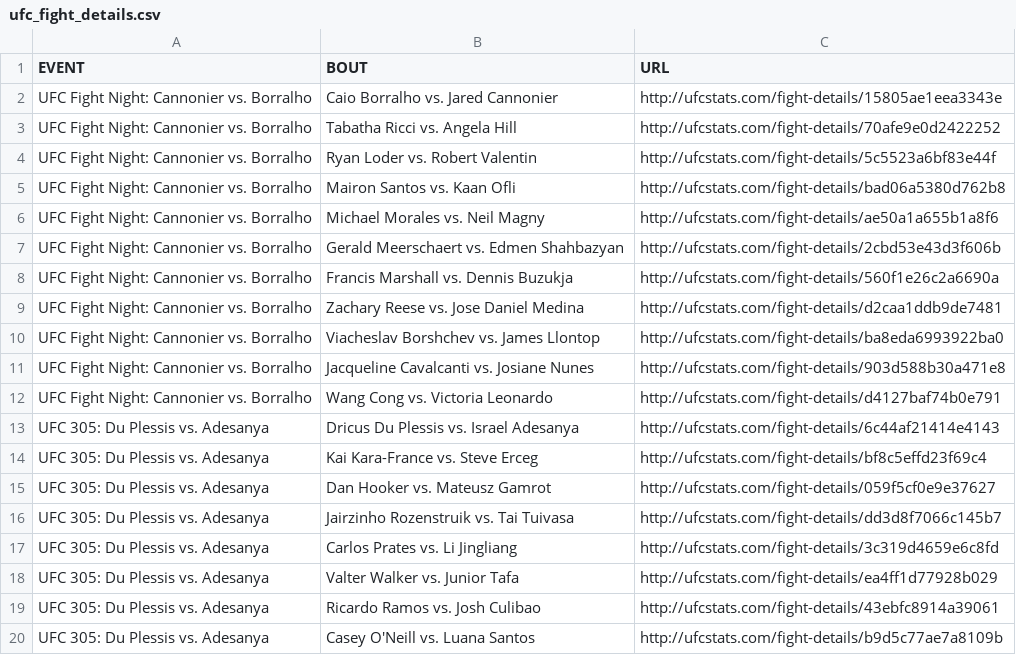
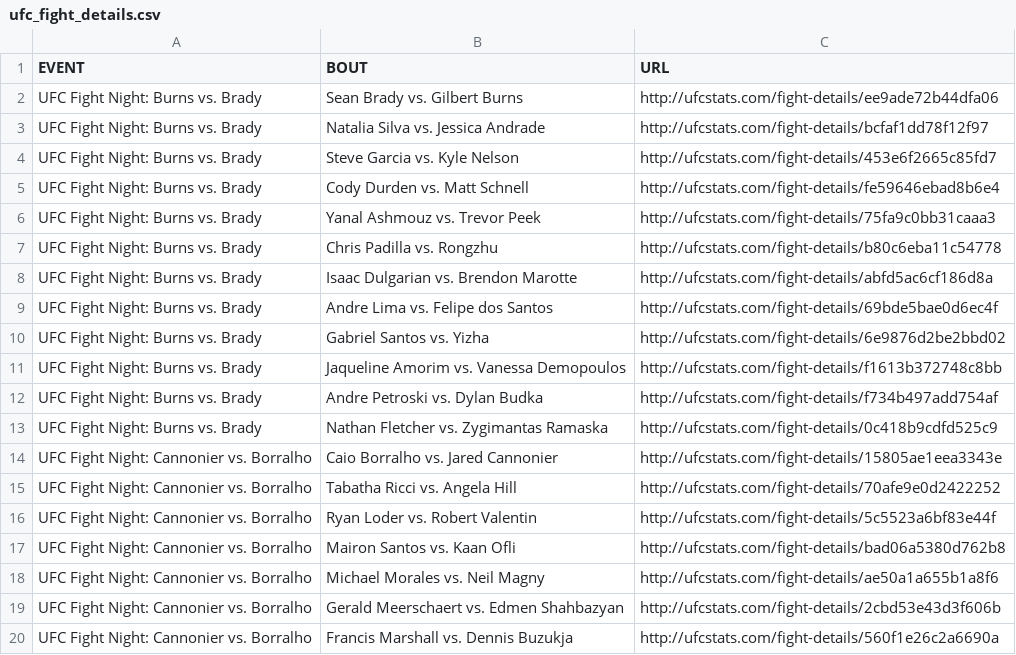
Before and after one commit to Greco1899/scrape_ufc_stats, a CSV file: ufc_fight_details.csv, drawn as a sheet; only a part is shown; the shorter side is filled out with more unchanged rows.

Commit message:
2024-09-08 data refresh

```diff
--- a/ufc_fight_details.csv
+++ b/ufc_fight_details.csv
@@ -1,2 +1,14 @@
 EVENT,BOUT,URL
+UFC Fight Night: Burns vs. Brady,Sean Brady vs. Gilbert Burns,http://ufcstats.com/fight-details/ee9ade72b44dfa06
+UFC Fight Night: Burns vs. Brady,Natalia Silva vs. Jessica Andrade,http://ufcstats.com/fight-details/bcfaf1dd78f12f97
+UFC Fight Night: Burns vs. Brady,Steve Garcia vs. Kyle Nelson,http://ufcstats.com/fight-details/453e6f2665c85fd7
+UFC Fight Night: Burns vs. Brady,Cody Durden vs. Matt Schnell,http://ufcstats.com/fight-details/fe59646ebad8b6e4
+UFC Fight Night: Burns vs. Brady,Yanal Ashmouz vs. Trevor Peek,http://ufcstats.com/fight-details/75fa9c0bb31caaa3
+UFC Fight Night: Burns vs. Brady,Chris Padilla vs. Rongzhu,http://ufcstats.com/fight-details/b80c6eba11c54778
+UFC Fight Night: Burns vs. Brady,Isaac Dulgarian vs. Brendon Marotte,http://ufcstats.com/fight-details/abfd5ac6cf186d8a
+UFC Fight Night: Burns vs. Brady,Andre Lima vs. Felipe dos Santos,http://ufcstats.com/fight-details/69bde5bae0d6ec4f
+UFC Fight Night: Burns vs. Brady,Gabriel Santos vs. Yizha,http://ufcstats.com/fight-details/6e9876d2be2bbd02
+UFC Fight Night: Burns vs. Brady,Jaqueline Amorim vs. Vanessa Demopoulos,http://ufcstats.com/fight-details/f1613b372748c8bb
+UFC Fight Night: Burns vs. Brady,Andre Petroski vs. Dylan Budka,http://ufcstats.com/fight-details/f734b497add754af
+UFC Fight Night: Burns vs. Brady,Nathan Fletcher vs. Zygimantas Ramaska,http://ufcstats.com/fight-details/0c418b9cdfd525c9
 UFC Fight Night: Cannonier vs. Borralho,Caio Borralho vs. Jared Cannonier,http://ufcstats.com/fight-details/15805ae1eea3343e
```
Also changed, not shown: ufc_event_details.csv, ufc_fighter_details.csv, 2 other files.
